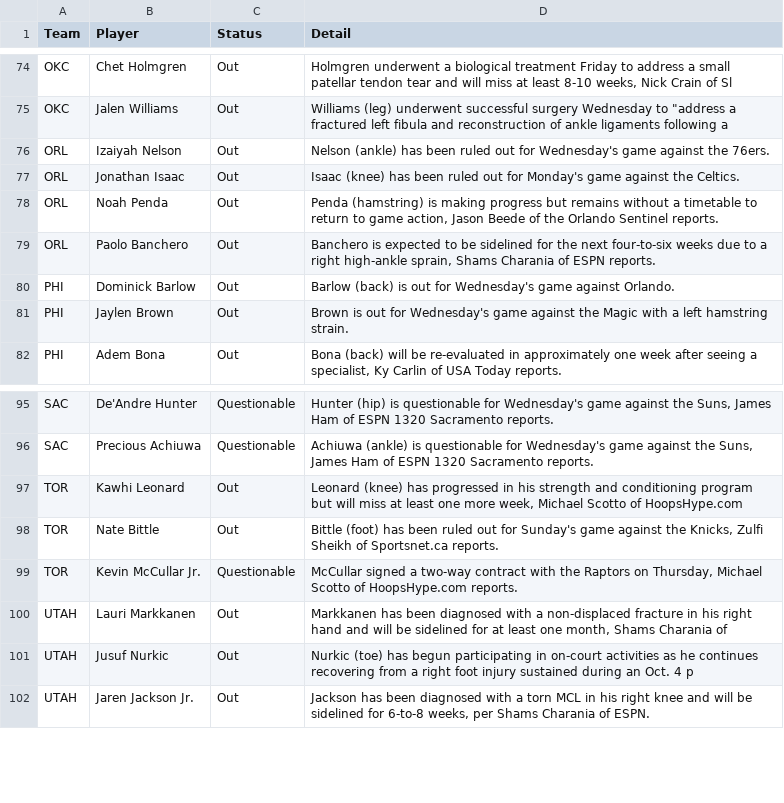
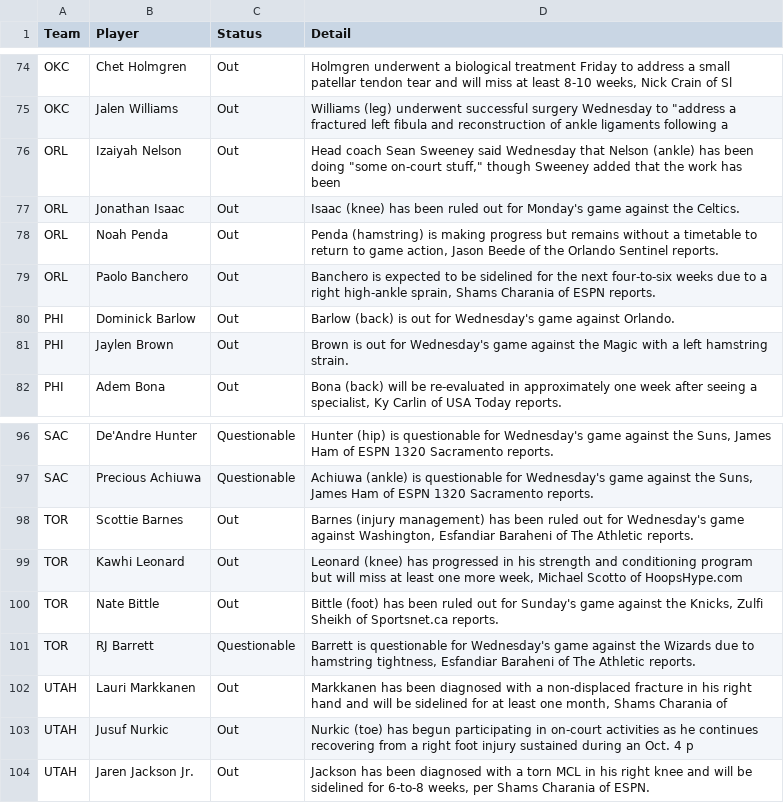
Before and after one commit to ECC370/stats, a CSV file: data/nba_injuries.csv, drawn as a sheet; only a part is shown, gaps mark what is left out; the diff covers the shown part only.

```diff
--- a/data/nba_injuries.csv
+++ b/data/nba_injuries.csv
@@ -75,3 +75,3 @@ OKC,Chet Holmgren,Out,"Holmgren underwent a biological treatment Friday to addre
 OKC,Jalen Williams,Out,"Williams (leg) underwent successful surgery Wednesday to ""address a fractured left fibula and reconstruction of ankle ligaments following a "
-ORL,Izaiyah Nelson,Out,Nelson (ankle) has been ruled out for Wednesday's game against the 76ers.
+ORL,Izaiyah Nelson,Out,"Head coach Sean Sweeney said Wednesday that Nelson (ankle) has been doing ""some on-court stuff,"" though Sweeney added that the work has been"
 ORL,Jonathan Isaac,Out,Isaac (knee) has been ruled out for Monday's game against the Celtics.
@@ -96,5 +97,6 @@ SAC,De'Andre Hunter,Questionable,"Hunter (hip) is questionable for Wednesday's g
 SAC,Precious Achiuwa,Questionable,"Achiuwa (ankle) is questionable for Wednesday's game against the Suns, James Ham of ESPN 1320 Sacramento reports."
+TOR,Scottie Barnes,Out,"Barnes (injury management) has been ruled out for Wednesday's game against Washington, Esfandiar Baraheni of The Athletic reports."
 TOR,Kawhi Leonard,Out,"Leonard (knee) has progressed in his strength and conditioning program but will miss at least one more week, Michael Scotto of HoopsHype.com"
 TOR,Nate Bittle,Out,"Bittle (foot) has been ruled out for Sunday's game against the Knicks, Zulfi Sheikh of Sportsnet.ca reports."
-TOR,Kevin McCullar Jr.,Questionable,"McCullar signed a two-way contract with the Raptors on Thursday, Michael Scotto of HoopsHype.com reports."
+TOR,RJ Barrett,Questionable,"Barrett is questionable for Wednesday's game against the Wizards due to hamstring tightness, Esfandiar Baraheni of The Athletic reports."
 UTAH,Lauri Markkanen,Out,"Markkanen has been diagnosed with a non-displaced fracture in his right hand and will be sidelined for at least one month, Shams Charania of"
```
Also changed, not shown: 6 added rows, 5 removed rows and 6 edited cells elsewhere in this file, data/nba_slate.csv, data/nba_slate_2.csv, 7 other files.
